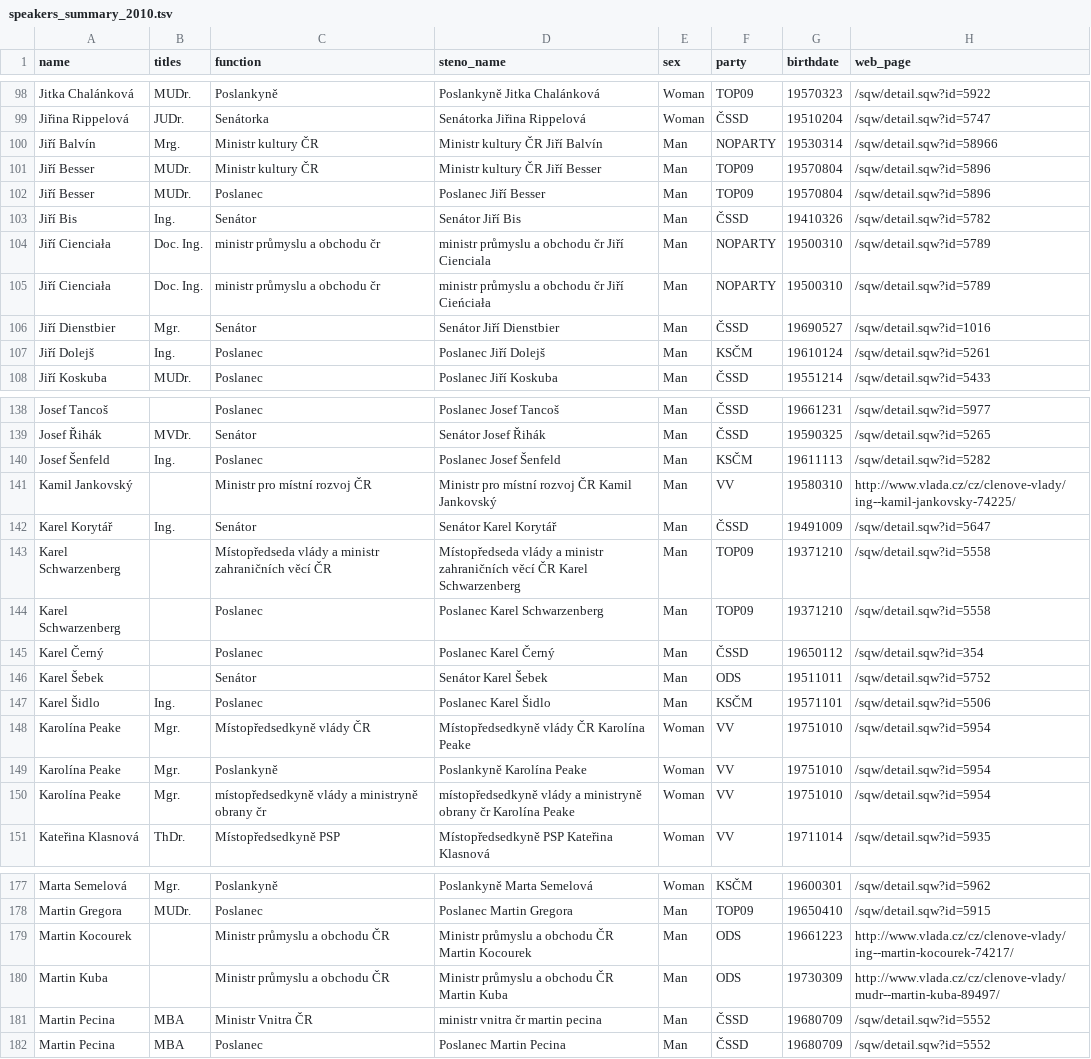
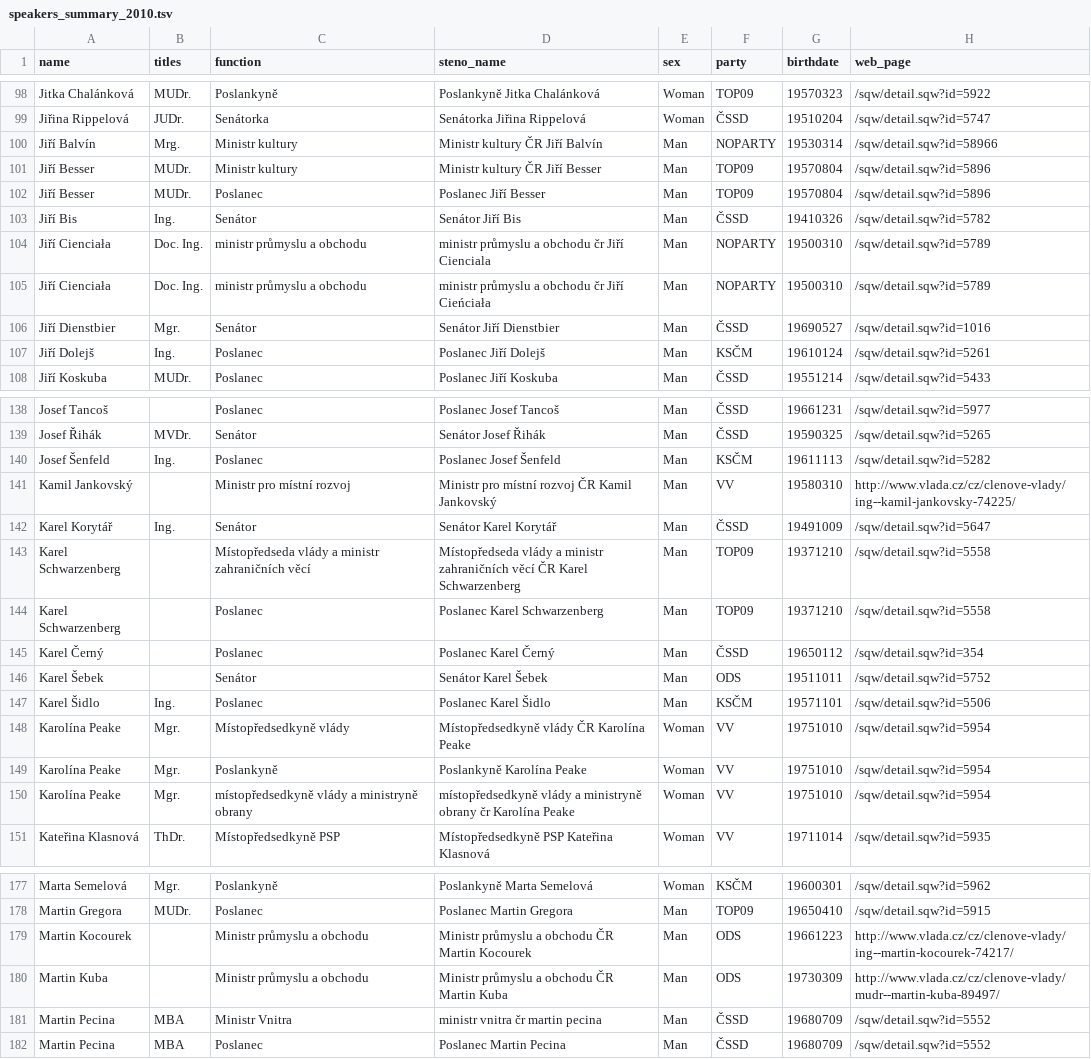
Before and after one commit to mbercas/psp_cz, a TSV file: metadata/speakers_summary_2010.tsv, drawn as a sheet; only a part is shown, gaps mark what is left out; the diff covers the shown part only.

```diff
--- a/metadata/speakers_summary_2010.tsv
+++ b/metadata/speakers_summary_2010.tsv
@@ -99,8 +99,8 @@ Jitka Chalánková	MUDr.	Poslankyně	Poslankyně Jitka Chalánková	Woman	TOP09
 Jiřina Rippelová	JUDr.	Senátorka	Senátorka Jiřina Rippelová	Woman	ČSSD	19510204	/sqw/detail.sqw?id=5747
-Jiří Balvín 	Mrg.	Ministr kultury ČR	Ministr kultury ČR Jiří Balvín	Man	NOPARTY	19530314	/sqw/detail.sqw?id=58966
-Jiří Besser	MUDr.	Ministr kultury ČR	Ministr kultury ČR Jiří Besser	Man	TOP09	19570804	/sqw/detail.sqw?id=5896
+Jiří Balvín 	Mrg.	Ministr kultury	Ministr kultury ČR Jiří Balvín	Man	NOPARTY	19530314	/sqw/detail.sqw?id=58966
+Jiří Besser	MUDr.	Ministr kultury	Ministr kultury ČR Jiří Besser	Man	TOP09	19570804	/sqw/detail.sqw?id=5896
 Jiří Besser	MUDr.	Poslanec	Poslanec Jiří Besser	Man	TOP09	19570804	/sqw/detail.sqw?id=5896
 Jiří Bis	Ing.	Senátor	Senátor Jiří Bis	Man	ČSSD	19410326	/sqw/detail.sqw?id=5782
-Jiří Cienciała	Doc. Ing.	ministr průmyslu a obchodu čr	ministr průmyslu a obchodu čr Jiří Cienciala	Man	NOPARTY	19500310	/sqw/detail.sqw?id=5789
-Jiří Cienciała	Doc. Ing.	ministr průmyslu a obchodu čr	ministr průmyslu a obchodu čr Jiří Cieńciała	Man	NOPARTY	19500310	/sqw/detail.sqw?id=5789
+Jiří Cienciała	Doc. Ing.	ministr průmyslu a obchodu	ministr průmyslu a obchodu čr Jiří Cienciala	Man	NOPARTY	19500310	/sqw/detail.sqw?id=5789
+Jiří Cienciała	Doc. Ing.	ministr průmyslu a obchodu	ministr průmyslu a obchodu čr Jiří Cieńciała	Man	NOPARTY	19500310	/sqw/detail.sqw?id=5789
 Jiří Dienstbier	Mgr.	Senátor	Senátor Jiří Dienstbier	Man	ČSSD	19690527	/sqw/detail.sqw?id=1016
@@ -140,5 +140,5 @@ Josef Řihák	MVDr.	Senátor	Senátor Josef Řihák	Man	ČSSD	19590325	/sqw/deta
 Josef Šenfeld	Ing.	Poslanec	Poslanec Josef Šenfeld	Man	KSČM	19611113	/sqw/detail.sqw?id=5282
-Kamil Jankovský		Ministr pro místní rozvoj ČR	Ministr pro místní rozvoj ČR Kamil Jankovský	Man	VV	19580310	http://www.vlada.cz/cz/clenove-vlady/ing--kamil-jankovsky-74225/
+Kamil Jankovský		Ministr pro místní rozvoj	Ministr pro místní rozvoj ČR Kamil Jankovský	Man	VV	19580310	http://www.vlada.cz/cz/clenove-vlady/ing--kamil-jankovsky-74225/
 Karel Korytář	Ing.	Senátor	Senátor Karel Korytář	Man	ČSSD	19491009	/sqw/detail.sqw?id=5647
-Karel Schwarzenberg		Místopředseda vlády a ministr zahraničních věcí ČR	Místopředseda vlády a ministr zahraničních věcí ČR Karel Schwarzenberg	Man	TOP09	19371210	/sqw/detail.sqw?id=5558
+Karel Schwarzenberg		Místopředseda vlády a ministr zahraničních věcí	Místopředseda vlády a ministr zahraničních věcí ČR Karel Schwarzenberg	Man	TOP09	19371210	/sqw/detail.sqw?id=5558
 Karel Schwarzenberg		Poslanec	Poslanec Karel Schwarzenberg	Man	TOP09	19371210	/sqw/detail.sqw?id=5558
@@ -147,5 +147,5 @@ Karel Šebek		Senátor	Senátor Karel Šebek	Man	ODS	19511011	/sqw/detail.sqw?id
 Karel Šidlo	Ing.	Poslanec	Poslanec Karel Šidlo	Man	KSČM	19571101	/sqw/detail.sqw?id=5506
-Karolína Peake	Mgr.	Místopředsedkyně vlády ČR	Místopředsedkyně vlády ČR Karolína Peake	Woman	VV	19751010	/sqw/detail.sqw?id=5954
+Karolína Peake	Mgr.	Místopředsedkyně vlády	Místopředsedkyně vlády ČR Karolína Peake	Woman	VV	19751010	/sqw/detail.sqw?id=5954
 Karolína Peake	Mgr.	Poslankyně	Poslankyně Karolína Peake	Woman	VV	19751010	/sqw/detail.sqw?id=5954
-Karolína Peake	Mgr.	místopředsedkyně vlády a ministryně obrany čr	místopředsedkyně vlády a ministryně obrany čr Karolína Peake	Woman	VV	19751010	/sqw/detail.sqw?id=5954
+Karolína Peake	Mgr.	místopředsedkyně vlády a ministryně obrany	místopředsedkyně vlády a ministryně obrany čr Karolína Peake	Woman	VV	19751010	/sqw/detail.sqw?id=5954
 Kateřina Klasnová	ThDr.	Místopředsedkyně PSP	Místopředsedkyně PSP Kateřina Klasnová	Woman	VV	19711014	/sqw/detail.sqw?id=5935
@@ -178,5 +178,5 @@ Marta Semelová	Mgr.	Poslankyně	Poslankyně Marta Semelová	Woman	KSČM	1960030
 Martin Gregora	MUDr.	Poslanec	Poslanec Martin Gregora	Man	TOP09	19650410	/sqw/detail.sqw?id=5915
-Martin Kocourek		Ministr průmyslu a obchodu ČR	Ministr průmyslu a obchodu ČR Martin Kocourek	Man	ODS	19661223	http://www.vlada.cz/cz/clenove-vlady/ing--martin-kocourek-74217/
-Martin Kuba		Ministr průmyslu a obchodu ČR	Ministr průmyslu a obchodu ČR Martin Kuba	Man	ODS	19730309	http://www.vlada.cz/cz/clenove-vlady/mudr--martin-kuba-89497/
-Martin Pecina	MBA	Ministr Vnitra ČR	ministr vnitra čr martin pecina	Man	ČSSD	19680709	/sqw/detail.sqw?id=5552
+Martin Kocourek		Ministr průmyslu a obchodu	Ministr průmyslu a obchodu ČR Martin Kocourek	Man	ODS	19661223	http://www.vlada.cz/cz/clenove-vlady/ing--martin-kocourek-74217/
+Martin Kuba		Ministr průmyslu a obchodu	Ministr průmyslu a obchodu ČR Martin Kuba	Man	ODS	19730309	http://www.vlada.cz/cz/clenove-vlady/mudr--martin-kuba-89497/
+Martin Pecina	MBA	Ministr Vnitra	ministr vnitra čr martin pecina	Man	ČSSD	19680709	/sqw/detail.sqw?id=5552
 Martin Pecina	MBA	Poslanec	Poslanec Martin Pecina	Man	ČSSD	19680709	/sqw/detail.sqw?id=5552
```
Also changed, not shown: 25 edited cells elsewhere in this file, metadata/speakers_summary_1996.tsv, metadata/speakers_summary_1998.tsv, 14 other files.
